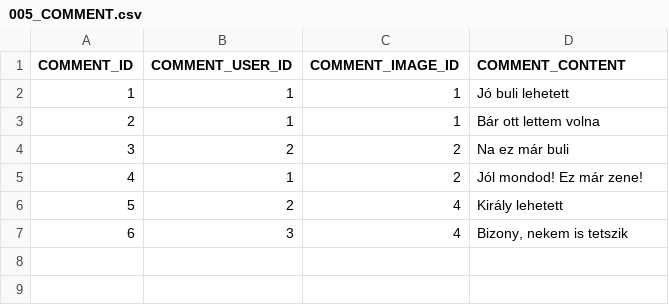
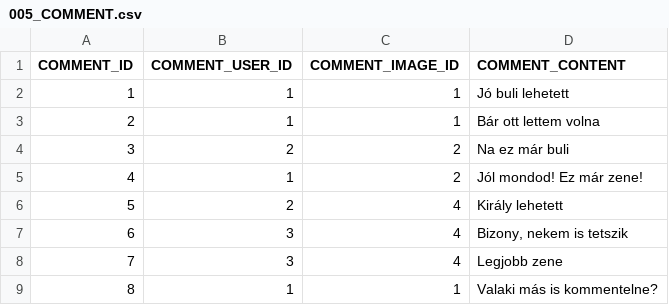
Before and after one commit to rezsekmv/CAFFparser, a CSV file: caff-browser-backend/src/main/resources/db/sampledata/005_COMMENT.csv, drawn as a sheet; the diff names each change by its address in the sheet, - before the commit and + after, or states it on an @@ line.

```diff
--- a/caff-browser-backend/src/main/resources/db/sampledata/005_COMMENT.csv
+++ b/caff-browser-backend/src/main/resources/db/sampledata/005_COMMENT.csv
+row 8: 7 | 3 | 4 | Legjobb zene
+row 9: 8 | 1 | 1 | Valaki más is kommentelne?
```
Also changed, not shown: caff-browser-backend/src/main/resources/db/sampledata/005_IMAGE.csv, 23 other files.
